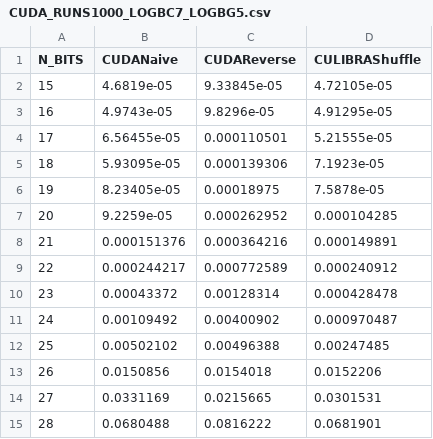
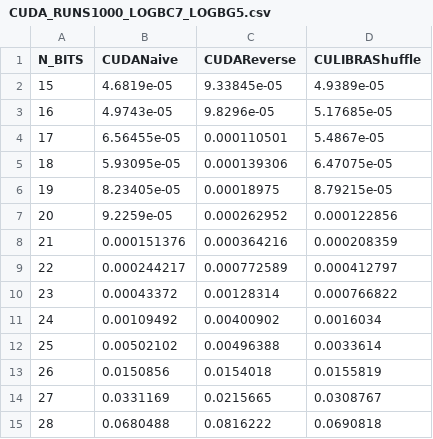
Before and after one commit to VMichailidis/LIBRA-SOURCE, a CSV file: Src/results/x86/throughput/CUDA_RUNS1000_LOGBC7_LOGBG5.csv, drawn as a sheet.

Commit message:
more testing on cuda

```diff
--- a/Src/results/x86/throughput/CUDA_RUNS1000_LOGBC7_LOGBG5.csv
+++ b/Src/results/x86/throughput/CUDA_RUNS1000_LOGBC7_LOGBG5.csv
@@ -1,15 +1,15 @@
 N_BITS,CUDANaive,CUDAReverse,CULIBRAShuffle
-15,4.6819e-05,9.33845e-05,4.72105e-05
-16,4.9743e-05,9.8296e-05,4.91295e-05
-17,6.56455e-05,0.000110501,5.21555e-05
-18,5.93095e-05,0.000139306,7.1923e-05
-19,8.23405e-05,0.00018975,7.5878e-05
-20,9.2259e-05,0.000262952,0.000104285
-21,0.000151376,0.000364216,0.000149891
-22,0.000244217,0.000772589,0.000240912
-23,0.00043372,0.00128314,0.000428478
-24,0.00109492,0.00400902,0.000970487
-25,0.00502102,0.00496388,0.00247485
-26,0.0150856,0.0154018,0.0152206
-27,0.0331169,0.0215665,0.0301531
-28,0.0680488,0.0816222,0.0681901
+15,4.6819e-05,9.33845e-05,4.9389e-05
+16,4.9743e-05,9.8296e-05,5.17685e-05
+17,6.56455e-05,0.000110501,5.4867e-05
+18,5.93095e-05,0.000139306,6.47075e-05
+19,8.23405e-05,0.00018975,8.79215e-05
+20,9.2259e-05,0.000262952,0.000122856
+21,0.000151376,0.000364216,0.000208359
+22,0.000244217,0.000772589,0.000412797
+23,0.00043372,0.00128314,0.000766822
+24,0.00109492,0.00400902,0.0016034
+25,0.00502102,0.00496388,0.0033614
+26,0.0150856,0.0154018,0.0155819
+27,0.0331169,0.0215665,0.0308767
+28,0.0680488,0.0816222,0.0690818
```
Also changed, not shown: 20 other files.
